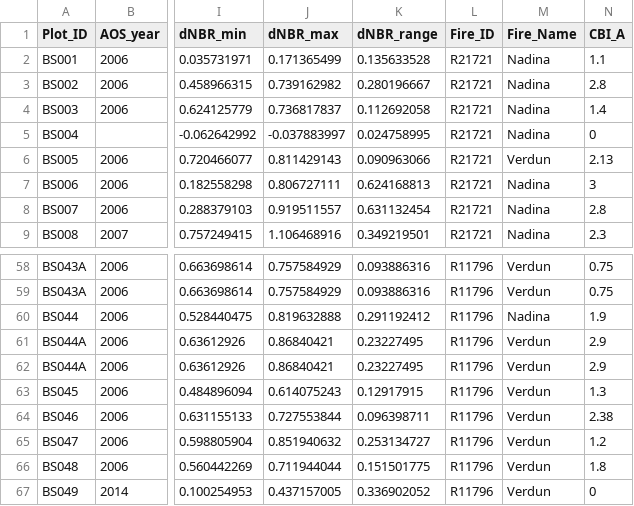
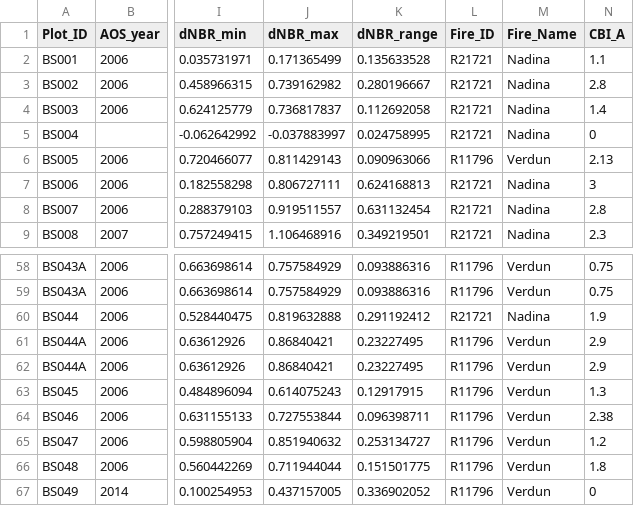
Before and after one commit to aclason/BVRCfire, a CSV file: Inputs/CBI/cleaned_2020_CBI_plots_with_dNBR_and_VRI_simplified.csv, drawn as a sheet; only a part is shown, gaps mark what is left out; the diff names each change by its address in the sheet, - before the commit and + after, or states it on an @@ line.

```diff
--- a/Inputs/CBI/cleaned_2020_CBI_plots_with_dNBR_and_VRI_simplified.csv
+++ b/Inputs/CBI/cleaned_2020_CBI_plots_with_dNBR_and_VRI_simplified.csv
-L6 (Fire_ID): R21721
+L6 (Fire_ID): R11796
-L60 (Fire_ID): R11796
+L60 (Fire_ID): R21721
```
Also changed, not shown: Outputs/CBI/2020_CBI_dNBR_VRI_RESULTS.csv, Outputs/CBI/2021_CBI_dNBR_VRI_RESULTS.csv, 4 other files.
